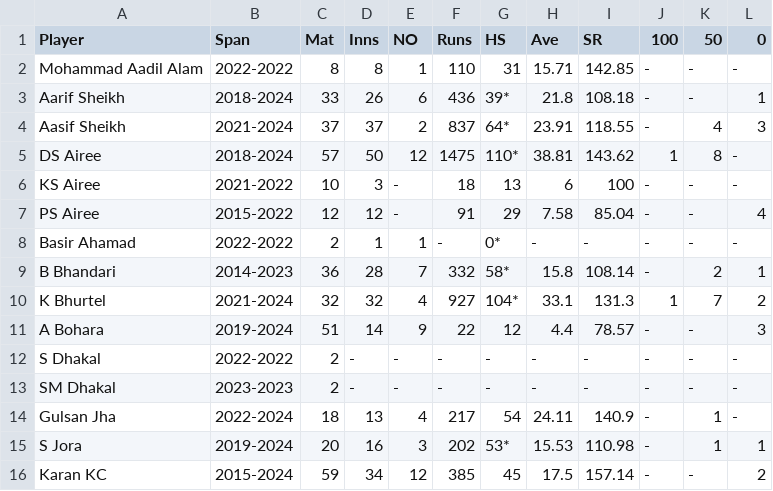
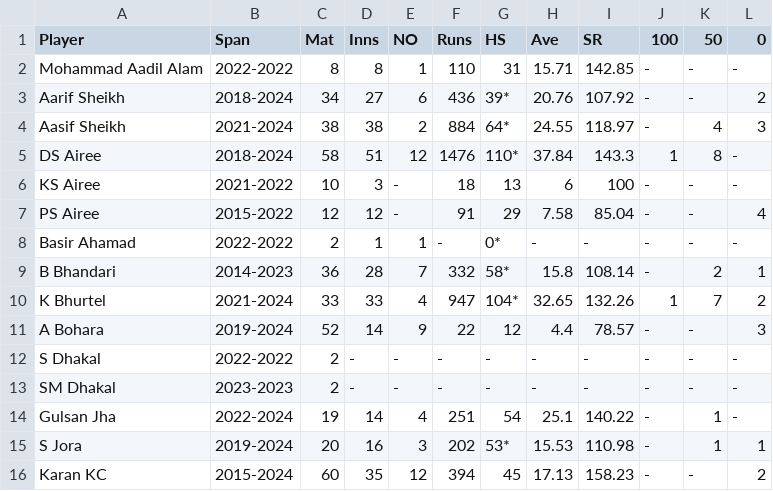
Before and after one commit to ankman007/cricket-statsguru, a CSV file: data/batting_players_t20.csv, drawn as a sheet; only a part is shown; the diff covers the shown part only.

```diff
--- a/data/batting_players_t20.csv
+++ b/data/batting_players_t20.csv
@@ -2,5 +2,5 @@ Player,Span,Mat,Inns,NO,Runs,HS,Ave,SR,100,50,0
 Mohammad Aadil Alam,2022-2022,8,8,1,110,31,15.71,142.85,-,-,-
-Aarif Sheikh,2018-2024,33,26,6,436,39*,21.8,108.18,-,-,1
-Aasif Sheikh,2021-2024,37,37,2,837,64*,23.91,118.55,-,4,3
-DS Airee,2018-2024,57,50,12,1475,110*,38.81,143.62,1,8,-
+Aarif Sheikh,2018-2024,34,27,6,436,39*,20.76,107.92,-,-,2
+Aasif Sheikh,2021-2024,38,38,2,884,64*,24.55,118.97,-,4,3
+DS Airee,2018-2024,58,51,12,1476,110*,37.84,143.3,1,8,-
 KS Airee,2021-2022,10,3,-,18,13,6,100,-,-,-
@@ -9,8 +9,8 @@ Basir Ahamad,2022-2022,2,1,1,-,0*,-,-,-,-,-
 B Bhandari,2014-2023,36,28,7,332,58*,15.8,108.14,-,2,1
-K Bhurtel,2021-2024,32,32,4,927,104*,33.1,131.3,1,7,2
-A Bohara,2019-2024,51,14,9,22,12,4.4,78.57,-,-,3
+K Bhurtel,2021-2024,33,33,4,947,104*,32.65,132.26,1,7,2
+A Bohara,2019-2024,52,14,9,22,12,4.4,78.57,-,-,3
 S Dhakal,2022-2022,2,-,-,-,-,-,-,-,-,-
 SM Dhakal,2023-2023,2,-,-,-,-,-,-,-,-,-
-Gulsan Jha,2022-2024,18,13,4,217,54,24.11,140.9,-,1,-
+Gulsan Jha,2022-2024,19,14,4,251,54,25.1,140.22,-,1,-
 S Jora,2019-2024,20,16,3,202,53*,15.53,110.98,-,1,1
-Karan KC,2015-2024,59,34,12,385,45,17.5,157.14,-,-,2
+Karan KC,2015-2024,60,35,12,394,45,17.13,158.23,-,-,2
```
Also changed, not shown: 22 edited cells elsewhere in this file, data/bowling_players_t20.csv, data/nepal_t20_stats.csv, 4 other files.
